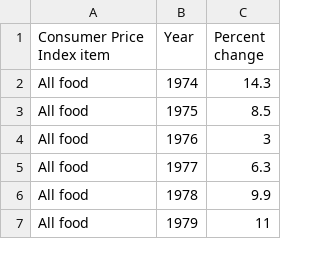
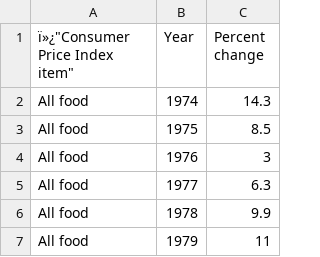
Before and after one commit to datasets/cpi-change, a CSV file: data/data.csv, drawn as a sheet; only a part is shown.

```diff
--- a/data/data.csv
+++ b/data/data.csv
@@ -1,2 +1,2 @@
-"Consumer Price Index item","Year","Percent change"
+ï»¿"Consumer Price Index item","Year","Percent change"
 "All food","1974",14.3
```
